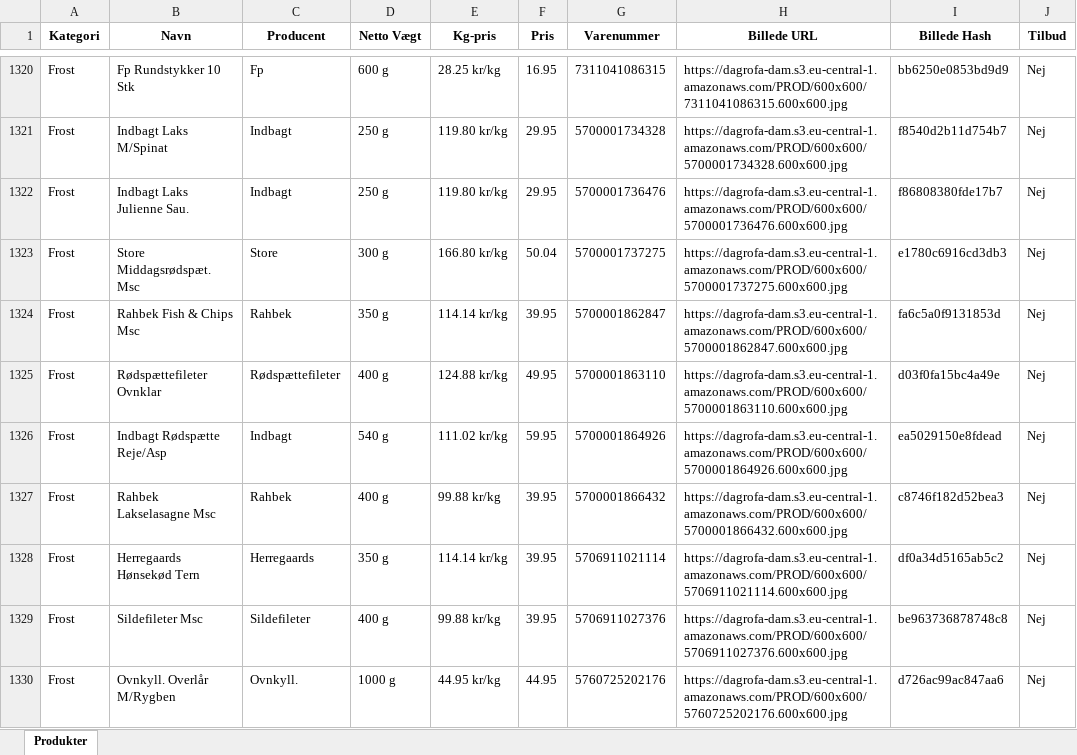
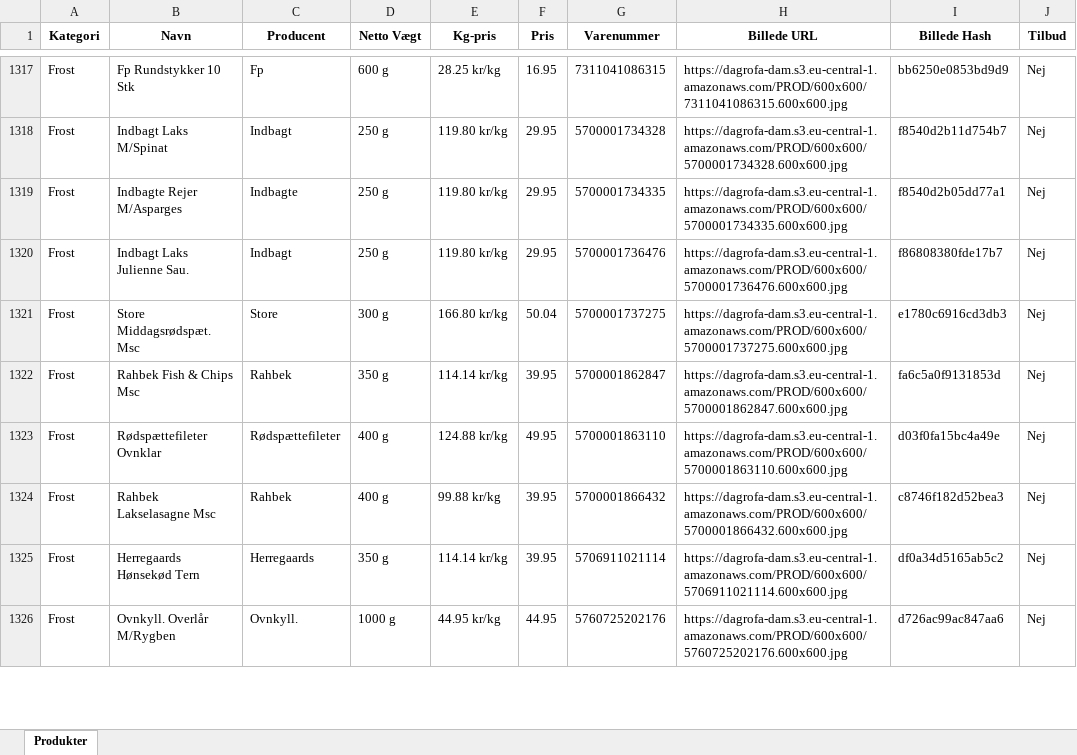
Before and after one commit to SammyIsse/Million, an Excel workbook: minkobmand_produkter.xlsx, sheet Produkter, drawn as a sheet; only a part is shown, gaps mark what is left out; values as stored, in another font and other column widths than the file's, no borders; removed rows and columns are numbered as before the commit, all else as after; the diff covers the shown part only; the diff names each change by its address in the sheet, - before the commit and + after, or states it on an @@ line.

```diff
--- a/minkobmand_produkter.xlsx (sheet Produkter)
+++ b/minkobmand_produkter.xlsx (sheet Produkter)
+row 1319: Frost | Indbagte Rejer M/Asparges | Indbagte | 250 g | 119.80 kr/kg | 29.95 | 5700001734335 | https://dagrofa-dam.s3.eu-central-1.amazonaws.com/PROD/600x600/5700001734335.600x600.jpg | f8540d2b05dd77a1 | Nej
-row 1326: Frost | Indbagt Rødspætte Reje/Asp | Indbagt | 540 g | 111.02 kr/kg | 59.95 | 5700001864926 | https://dagrofa-dam.s3.eu-central-1.amazonaws.com/PROD/600x600/5700001864926.600x600.jpg | ea5029150e8fdead | Nej
-row 1329: Frost | Sildefileter Msc | Sildefileter | 400 g | 99.88 kr/kg | 39.95 | 5706911027376 | https://dagrofa-dam.s3.eu-central-1.amazonaws.com/PROD/600x600/5706911027376.600x600.jpg | be963736878748c8 | Nej
```
Also changed, not shown: 90 added rows, 64 removed rows, 1 moved row and 77 edited cells elsewhere in this sheet, Meny_produkter.xlsx, Spar_produkter.xlsx, 6 other files.
